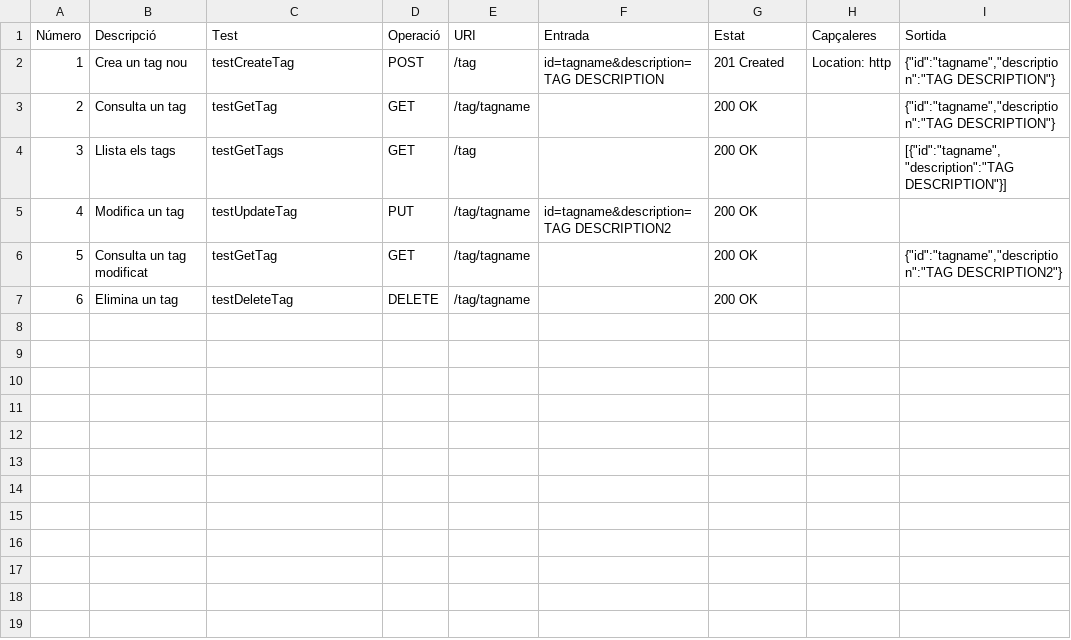
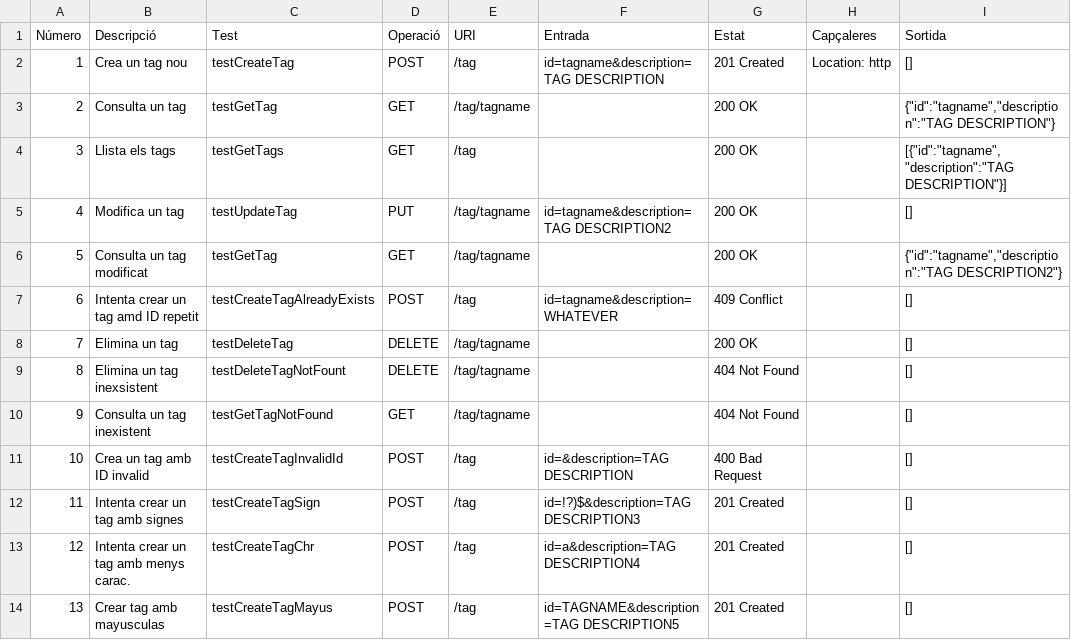
Before and after one commit to UPC/smeagol-perl, a CSV file: doc/api/Tag.csv, drawn as a sheet; addresses are those after the commit; the diff names each change by its address in the sheet, - before the commit and + after, or states it on an @@ line.

```diff
--- a/doc/api/Tag.csv
+++ b/doc/api/Tag.csv
-I2 (Sortida): {"id":"tagname","description":"TAG DESCRIPTION"}
+I2 (Sortida): []
-I5 (Sortida): (empty)
+I5 (Sortida): []
+row 7: 6 | Intenta crear un tag amd ID repetit | testCreateTagAlreadyExists | POST | /tag | id=tagname&description=WHATEVER | 409 Conflict |  | []
@@ column A (Número) renumbered in row 8 @@
-I8 (Sortida): (empty)
+I8 (Sortida): []
+row 9: 8 | Elimina un tag inexsistent | testDeleteTagNotFount | DELETE | /tag/tagname |  | 404 Not Found |  | []
+row 10: 9 | Consulta un tag inexistent | testGetTagNotFound | GET | /tag/tagname |  | 404 Not Found |  | []
+row 11: 10 | Crea un tag amb ID invalid | testCreateTagInvalidId | POST | /tag | id=&description=TAG DESCRIPTION | 400 Bad Request |  | []
+row 12: 11 | Intenta crear un tag amb signes | testCreateTagSign | POST | /tag | id=!?)$&description=TAG DESCRIPTION3 | 201 Created |  | []
+row 13: 12 | Intenta crear un tag amb menys carac. | testCreateTagChr | POST | /tag | id=a&description=TAG DESCRIPTION4 | 201 Created |  | []
+row 14: 13 | Crear tag amb mayusculas | testCreateTagMayus | POST | /tag | id=TAGNAME&description=TAG DESCRIPTION5 | 201 Created |  | []
```
Also changed, not shown: 2 other files.
